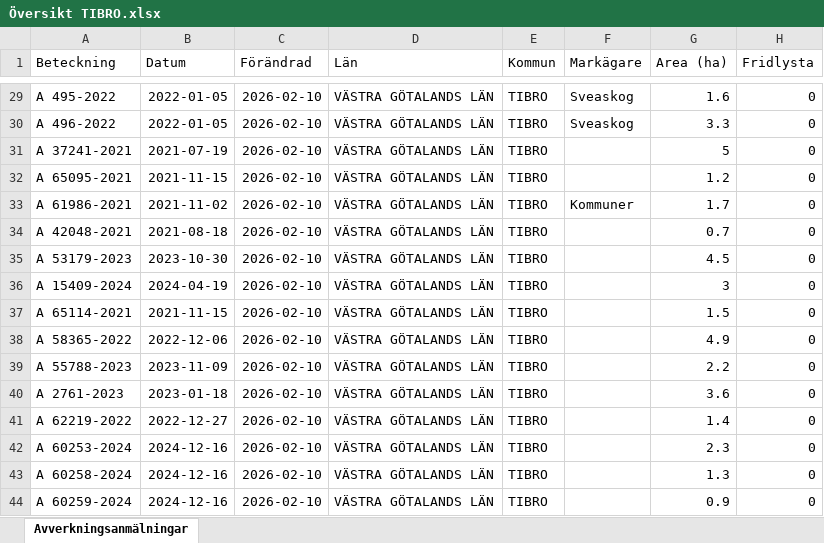
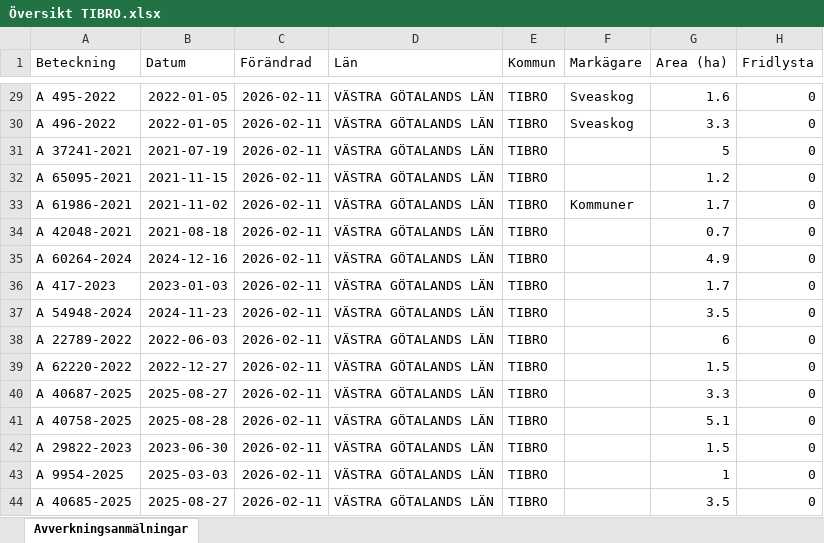
Before and after one commit to klasma/Logging_1472, an Excel workbook: Översikt TIBRO.xlsx, sheet Avverkningsanmälningar, drawn as a sheet; only a part is shown, gaps mark what is left out; values as stored, in another font and other column widths than the file's, no borders; the diff covers the shown part only; the diff names each change by its address in the sheet, - before the commit and + after, or states it on an @@ line.

```diff
--- a/Översikt TIBRO.xlsx (sheet Avverkningsanmälningar)
+++ b/Översikt TIBRO.xlsx (sheet Avverkningsanmälningar)
-C29:C44 (Förändrad): 2026-02-10
+C29:C44 (Förändrad): 2026-02-11
-A35 (Beteckning): A 53179-2023
+A35 (Beteckning): A 60264-2024
-B35 (Datum): 2023-10-30
+B35 (Datum): 2024-12-16
-G35 (Area (ha)): 4.5
+G35 (Area (ha)): 4.9
-A36 (Beteckning): A 15409-2024
+A36 (Beteckning): A 417-2023
-B36 (Datum): 2024-04-19
+B36 (Datum): 2023-01-03
-G36 (Area (ha)): 3
+G36 (Area (ha)): 1.7
-A37 (Beteckning): A 65114-2021
+A37 (Beteckning): A 54948-2024
-B37 (Datum): 2021-11-15
+B37 (Datum): 2024-11-23
-G37 (Area (ha)): 1.5
+G37 (Area (ha)): 3.5
-A38 (Beteckning): A 58365-2022
+A38 (Beteckning): A 22789-2022
-B38 (Datum): 2022-12-06
+B38 (Datum): 2022-06-03
-G38 (Area (ha)): 4.9
+G38 (Area (ha)): 6
-A39 (Beteckning): A 55788-2023
+A39 (Beteckning): A 62220-2022
-B39 (Datum): 2023-11-09
+B39 (Datum): 2022-12-27
-G39 (Area (ha)): 2.2
+G39 (Area (ha)): 1.5
-A40 (Beteckning): A 2761-2023
+A40 (Beteckning): A 40687-2025
-B40 (Datum): 2023-01-18
+B40 (Datum): 2025-08-27
-G40 (Area (ha)): 3.6
+G40 (Area (ha)): 3.3
-A41 (Beteckning): A 62219-2022
+A41 (Beteckning): A 40758-2025
-B41 (Datum): 2022-12-27
+B41 (Datum): 2025-08-28
-G41 (Area (ha)): 1.4
+G41 (Area (ha)): 5.1
-A42 (Beteckning): A 60253-2024
+A42 (Beteckning): A 29822-2023
-B42 (Datum): 2024-12-16
+B42 (Datum): 2023-06-30
-G42 (Area (ha)): 2.3
+G42 (Area (ha)): 1.5
-A43 (Beteckning): A 60258-2024
+A43 (Beteckning): A 9954-2025
-B43 (Datum): 2024-12-16
+B43 (Datum): 2025-03-03
-G43 (Area (ha)): 1.3
+G43 (Area (ha)): 1
-A44 (Beteckning): A 60259-2024
+A44 (Beteckning): A 40685-2025
-B44 (Datum): 2024-12-16
+B44 (Datum): 2025-08-27
-G44 (Area (ha)): 0.9
+G44 (Area (ha)): 3.5
```
Also changed, not shown: 521 edited cells elsewhere in this sheet, artfynd/A 2764-2023 artfynd.xlsx, artfynd/A 29724-2022 artfynd.xlsx, 17 other files.
